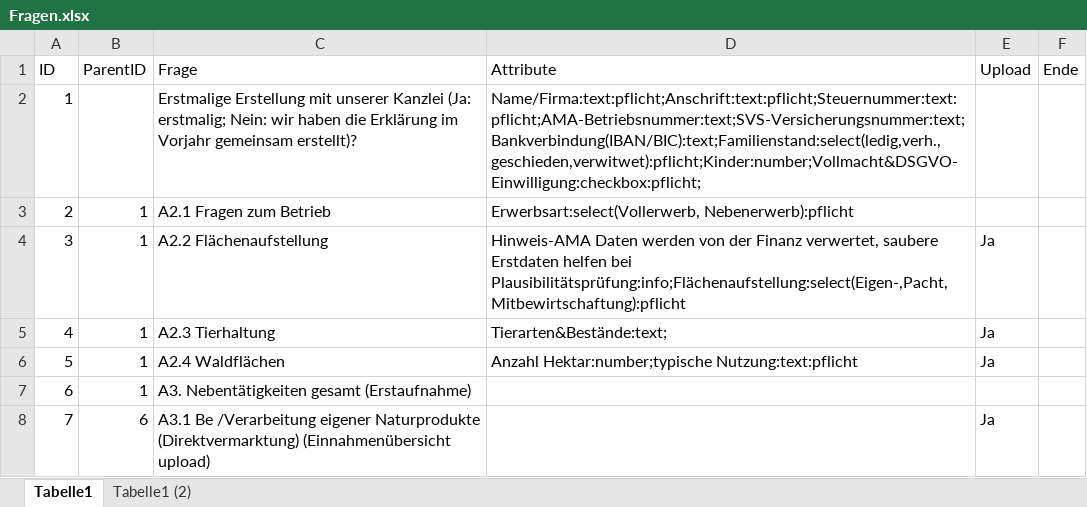
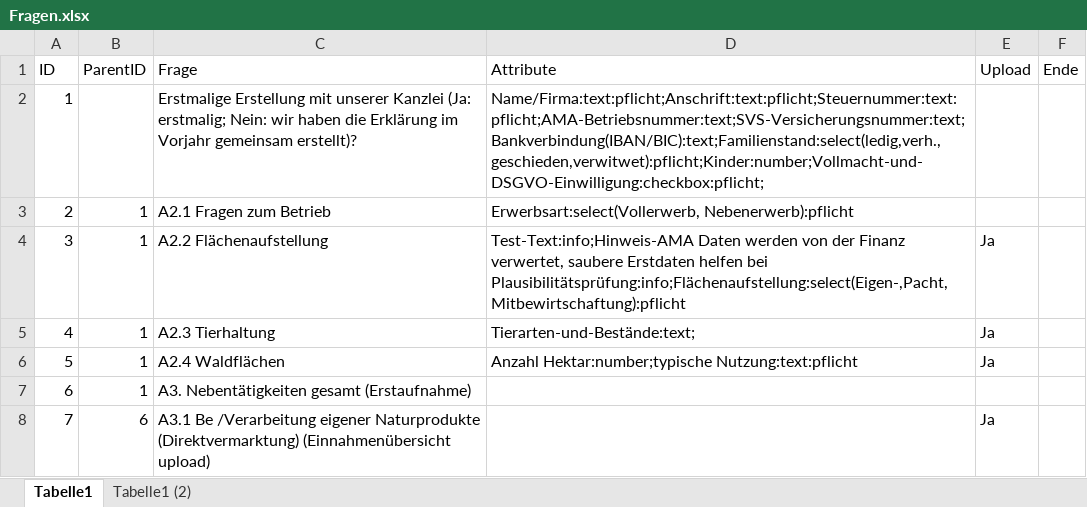
Before and after one commit to Geralf1960/formular4, an Excel workbook: Fragen.xlsx, sheet Tabelle1, drawn as a sheet; only a part is shown; values as stored, in another font and other column widths than the file's, no borders; the diff names each change by its address in the sheet, - before the commit and + after, or states it on an @@ line.

Commit message:
Add files via upload

```diff
--- a/Fragen.xlsx (sheet Tabelle1)
+++ b/Fragen.xlsx (sheet Tabelle1)
-D2 (Attribute): Name/Firma:text:pflicht;Anschrift:text:pflicht;Steuernummer:text:pflicht;AMA-Betriebsnummer:text;SVS-Versicherungsnummer:text;Bankverbindung(IBAN/BIC):text;Familienstand:select(ledig,verh.,geschieden,verwitwet):pflicht;Kinder:number;Vollmacht&DSGVO-Einwilligung:checkbox:pflicht;
+D2 (Attribute): Name/Firma:text:pflicht;Anschrift:text:pflicht;Steuernummer:text:pflicht;AMA-Betriebsnummer:text;SVS-Versicherungsnummer:text;Bankverbindung(IBAN/BIC):text;Familienstand:select(ledig,verh.,geschieden,verwitwet):pflicht;Kinder:number;Vollmacht-und-DSGVO-Einwilligung:checkbox:pflicht;
-D4 (Attribute): Hinweis-AMA Daten werden…
+D4 (Attribute): Test-Text:info;Hinweis-AMA Daten werden…
-D5 (Attribute): Tierarten&Bestände:text;
+D5 (Attribute): Tierarten-und-Bestände:text;
```
